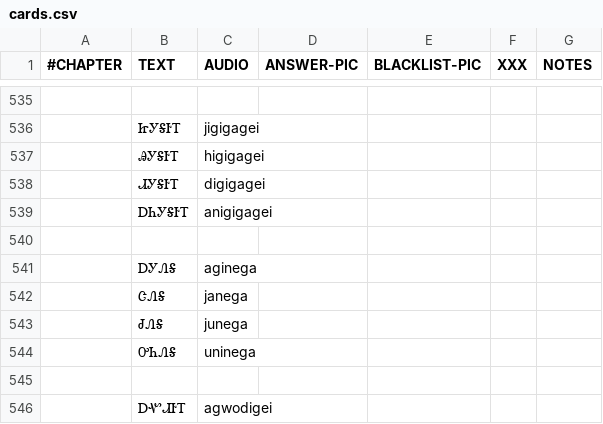
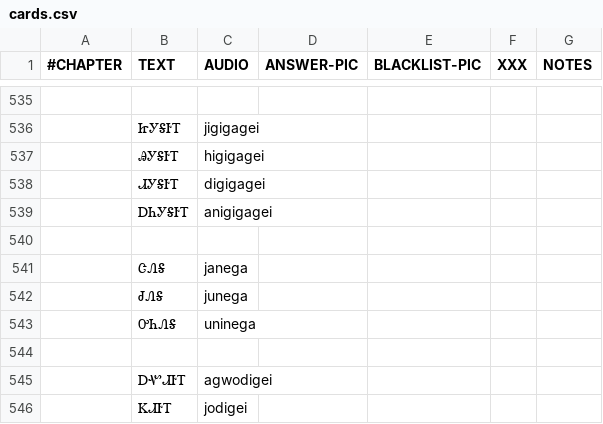
Before and after one commit to CherokeeLanguage/cll1-gdx, a CSV file: cll2ev1-gdx/android/assets/card-data/cards.csv, drawn as a sheet; only a part is shown, gaps mark what is left out; the shorter side is filled out with more unchanged rows.

Commit message:
676 challenges. Add core forms practice for Chapter 17.

```diff
--- a/cll2ev1-gdx/android/assets/card-data/cards.csv
+++ b/cll2ev1-gdx/android/assets/card-data/cards.csv
@@ -540,3 +540,2 @@
 						
-	ᎠᎩᏁᎦ	aginega				
 	ᏣᏁᎦ	janega				
```
Also changed, not shown: 3 other files.
